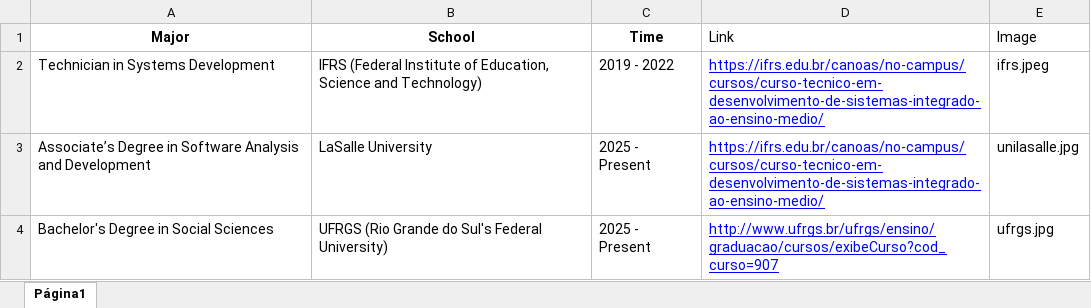
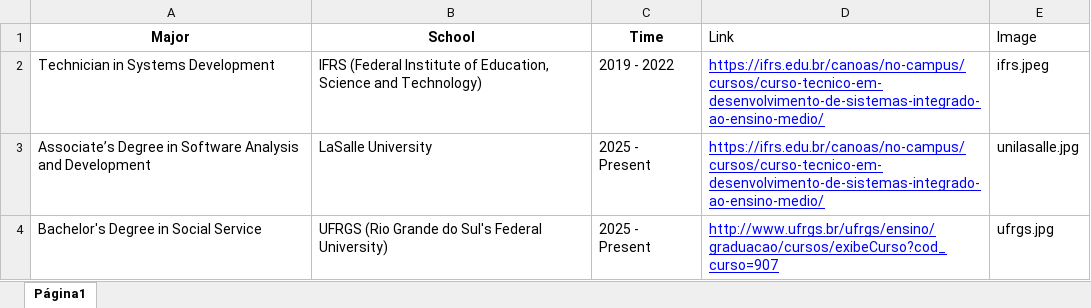
Before and after one commit to zagvii/my-portfolio, an Excel workbook: public/assets/education.xlsx, sheet Página1, drawn as a sheet; values as stored, in another font and other column widths than the file's, no borders; charts and pictures not drawn; the diff names each change by its address in the sheet, - before the commit and + after, or states it on an @@ line.

```diff
--- a/public/assets/education.xlsx (sheet Página1)
+++ b/public/assets/education.xlsx (sheet Página1)
-A4 (Major): Bachelor's Degree in Social Sciences
+A4 (Major): Bachelor's Degree in Social Service
```
Also changed, not shown: 16 other files.
